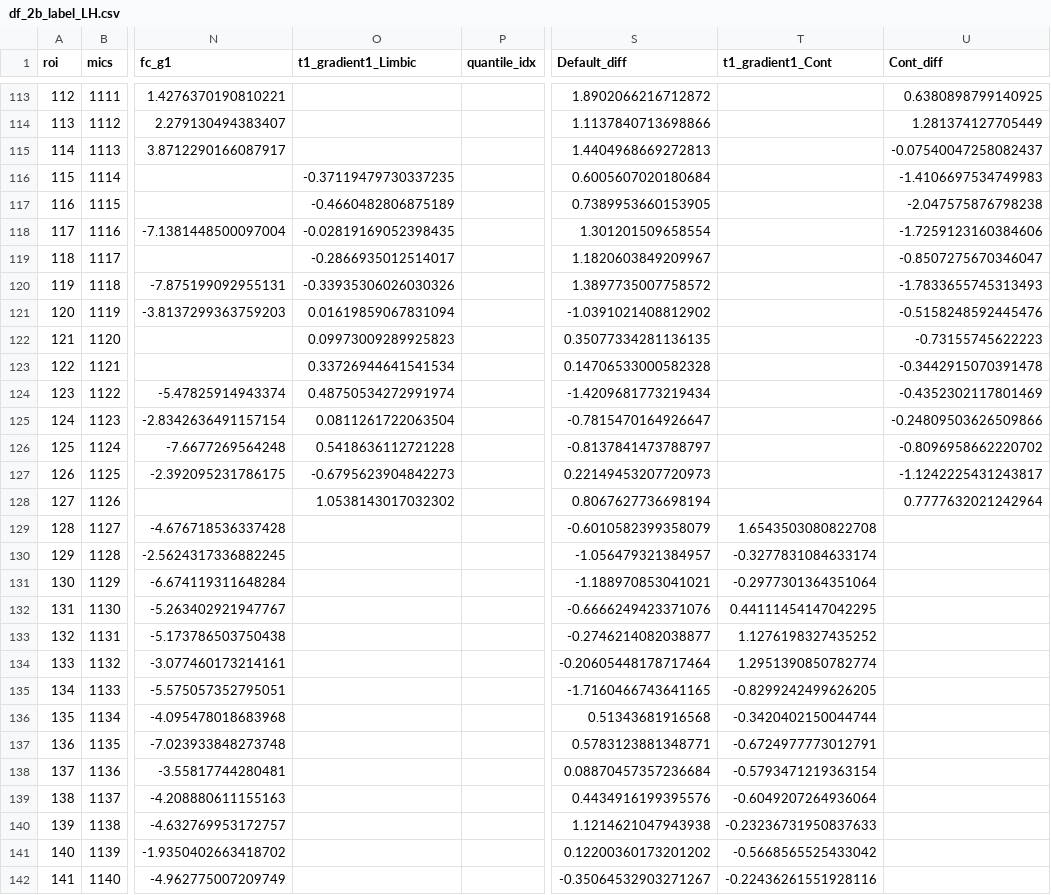
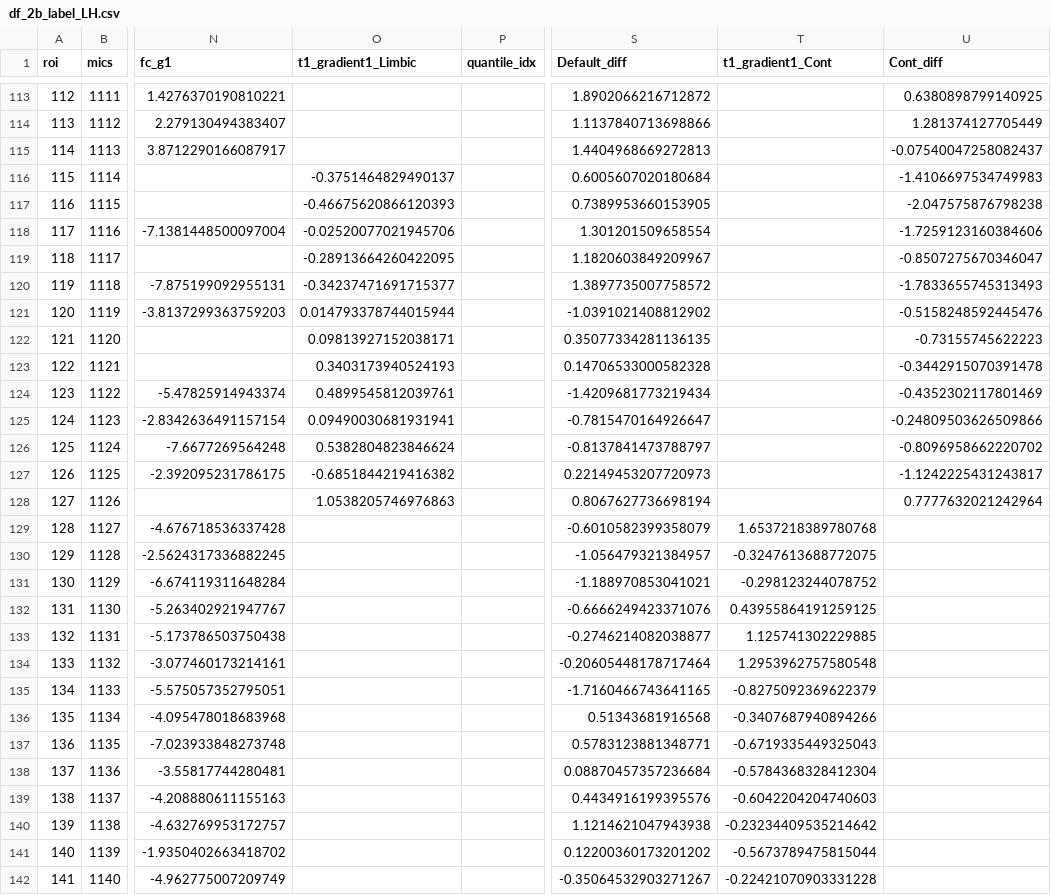
Before and after one commit to PaulBautin/salience-network-multiscale-switch, a CSV file: data/dataframes/df_2b_label_LH.csv, drawn as a sheet; only a part is shown, gaps mark what is left out; the diff covers the shown part only; the diff names each change by its address in the sheet, - before the commit and + after, or states it on an @@ line.

```diff
--- a/data/dataframes/df_2b_label_LH.csv
+++ b/data/dataframes/df_2b_label_LH.csv
-O116 (t1_gradient1_Limbic): -0.37119479730337235
+O116 (t1_gradient1_Limbic): -0.3751464829490137
-O117 (t1_gradient1_Limbic): -0.4660482806875189
+O117 (t1_gradient1_Limbic): -0.46675620866120393
-O118 (t1_gradient1_Limbic): -0.02819169052398435
+O118 (t1_gradient1_Limbic): -0.02520077021945706
-O119 (t1_gradient1_Limbic): -0.2866935012514017
+O119 (t1_gradient1_Limbic): -0.28913664260422095
-O120 (t1_gradient1_Limbic): -0.33935306026030326
+O120 (t1_gradient1_Limbic): -0.34237471691715377
-O121 (t1_gradient1_Limbic): 0.01619859067831094
+O121 (t1_gradient1_Limbic): 0.014793378744015944
-O122 (t1_gradient1_Limbic): 0.09973009289925823
+O122 (t1_gradient1_Limbic): 0.09813927152038171
-O123 (t1_gradient1_Limbic): 0.33726944641541534
+O123 (t1_gradient1_Limbic): 0.3403173940524193
-O124 (t1_gradient1_Limbic): 0.48750534272991974
+O124 (t1_gradient1_Limbic): 0.4899545812039761
-O125 (t1_gradient1_Limbic): 0.0811261722063504
+O125 (t1_gradient1_Limbic): 0.09490030681931941
-O126 (t1_gradient1_Limbic): 0.5418636112721228
+O126 (t1_gradient1_Limbic): 0.5382804823846624
-O127 (t1_gradient1_Limbic): -0.6795623904842273
+O127 (t1_gradient1_Limbic): -0.6851844219416382
-O128 (t1_gradient1_Limbic): 1.0538143017032302
+O128 (t1_gradient1_Limbic): 1.0538205746976863
-T129 (t1_gradient1_Cont): 1.6543503080822708
+T129 (t1_gradient1_Cont): 1.6537218389780768
-T130 (t1_gradient1_Cont): -0.3277831084633174
+T130 (t1_gradient1_Cont): -0.3247613688772075
-T131 (t1_gradient1_Cont): -0.2977301364351064
+T131 (t1_gradient1_Cont): -0.298123244078752
-T132 (t1_gradient1_Cont): 0.44111454147042295
+T132 (t1_gradient1_Cont): 0.43955864191259125
-T133 (t1_gradient1_Cont): 1.1276198327435252
+T133 (t1_gradient1_Cont): 1.125741302229885
-T134 (t1_gradient1_Cont): 1.2951390850782774
+T134 (t1_gradient1_Cont): 1.2953962757580548
-T135 (t1_gradient1_Cont): -0.8299242499626205
+T135 (t1_gradient1_Cont): -0.8275092369622379
-T136 (t1_gradient1_Cont): -0.3420402150044744
+T136 (t1_gradient1_Cont): -0.3407687940894266
-T137 (t1_gradient1_Cont): -0.6724977773012791
+T137 (t1_gradient1_Cont): -0.6719335449325043
-T138 (t1_gradient1_Cont): -0.5793471219363154
+T138 (t1_gradient1_Cont): -0.5784368328412304
-T139 (t1_gradient1_Cont): -0.6049207264936064
+T139 (t1_gradient1_Cont): -0.6042204204740603
-T140 (t1_gradient1_Cont): -0.23236731950837633
+T140 (t1_gradient1_Cont): -0.23234409535214642
-T141 (t1_gradient1_Cont): -0.5668565525433042
+T141 (t1_gradient1_Cont): -0.5673789475815044
-T142 (t1_gradient1_Cont): -0.22436261551928116
+T142 (t1_gradient1_Cont): -0.22421070903331228
```
Also changed, not shown: 151 edited cells elsewhere in this file, 16 other files.
